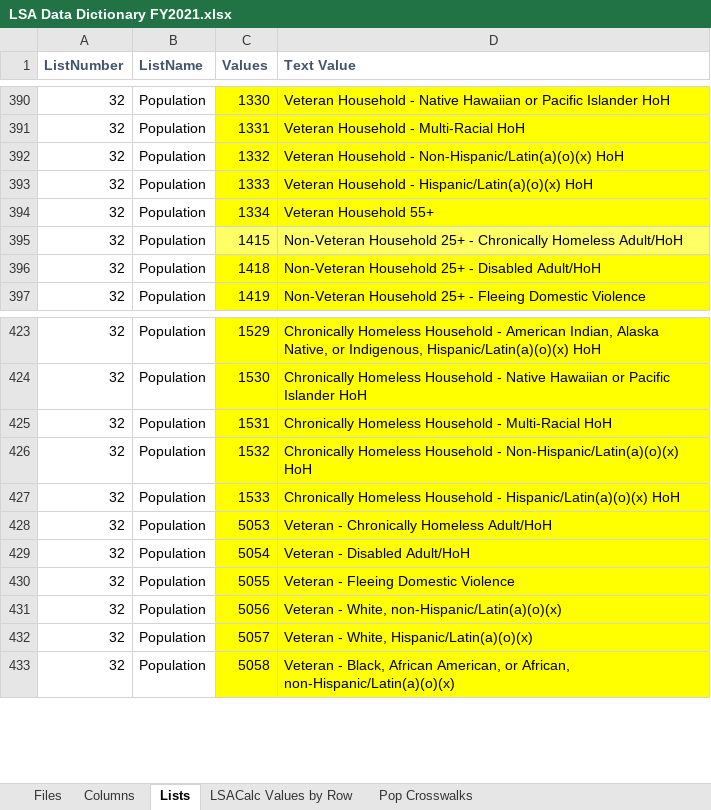
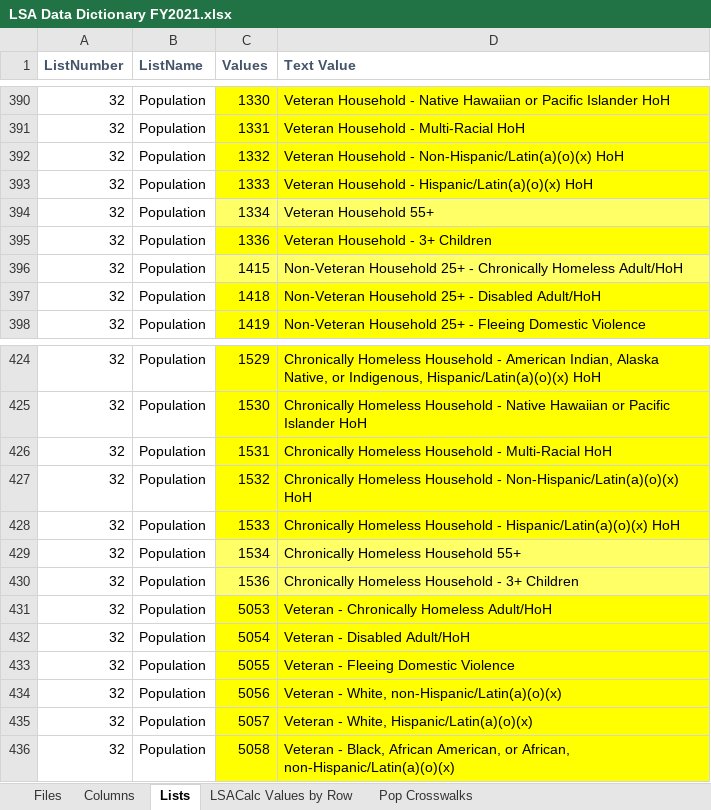
Before and after one commit to HMIS/LSASampleCode, an Excel workbook: LSA Data Dictionary FY2021.xlsx, sheet Lists, drawn as a sheet; only a part is shown, gaps mark what is left out; values as stored, in another font and other column widths than the file's, no borders; the diff names each change by its address in the sheet, - before the commit and + after, or states it on an @@ line.

Commit message:
Update LSA Data Dictionary FY2021.xlsx
Add Vet HH w/3+ Children (1336), CH HH 55+ (1534), and CH HH with 3+ Children (1536) to population list.

```diff
--- a/LSA Data Dictionary FY2021.xlsx (sheet Lists)
+++ b/LSA Data Dictionary FY2021.xlsx (sheet Lists)
-C394:D394 fill: #FFFF00
+C394:D394 fill: #FFFF66
+row 395: 32 | Population | 1336 | Veteran Household - 3+ Children
+row 429: 32 | Population | 1534 | Chronically Homeless Household 55+
+row 430: 32 | Population | 1536 | Chronically Homeless Household - 3+ Children
```
